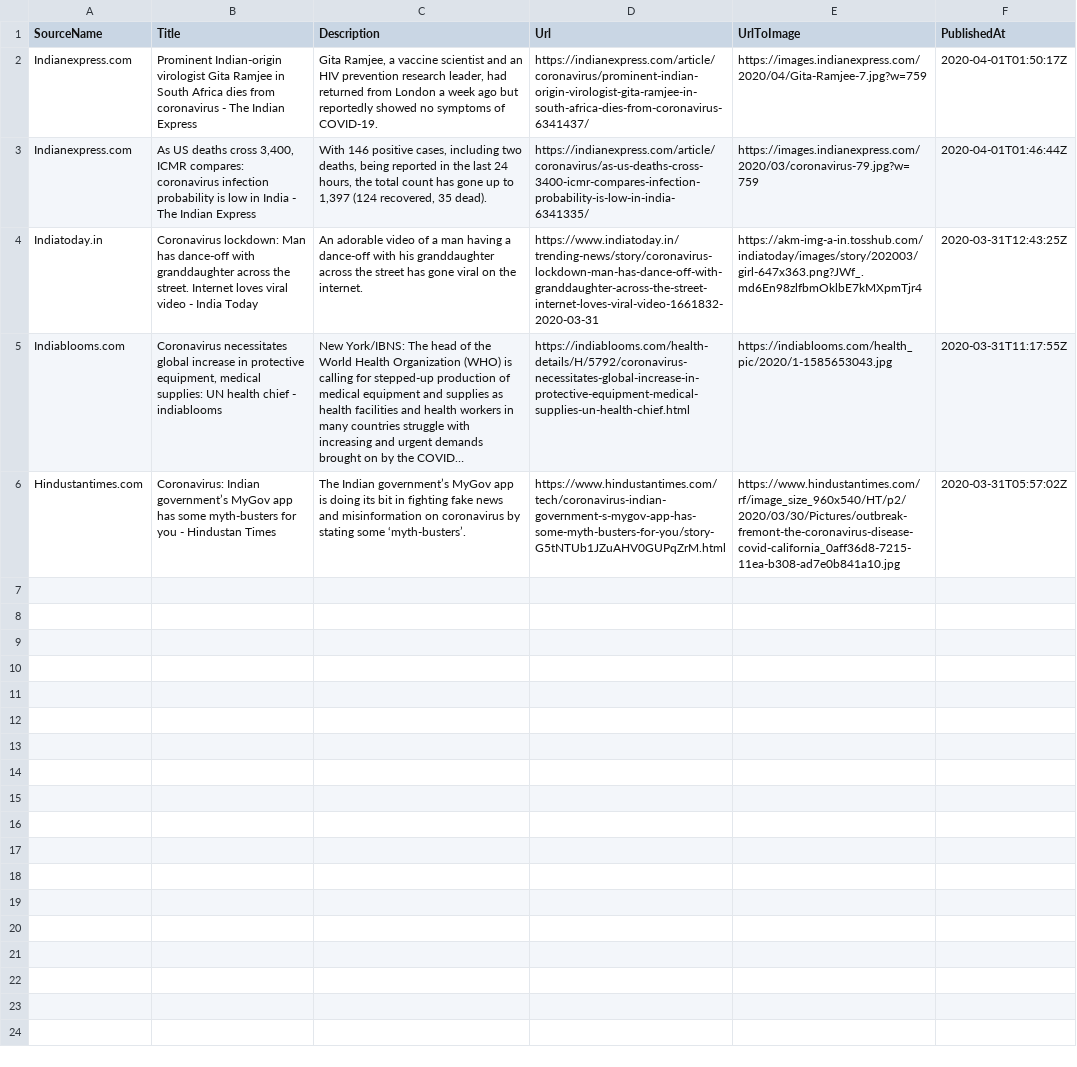
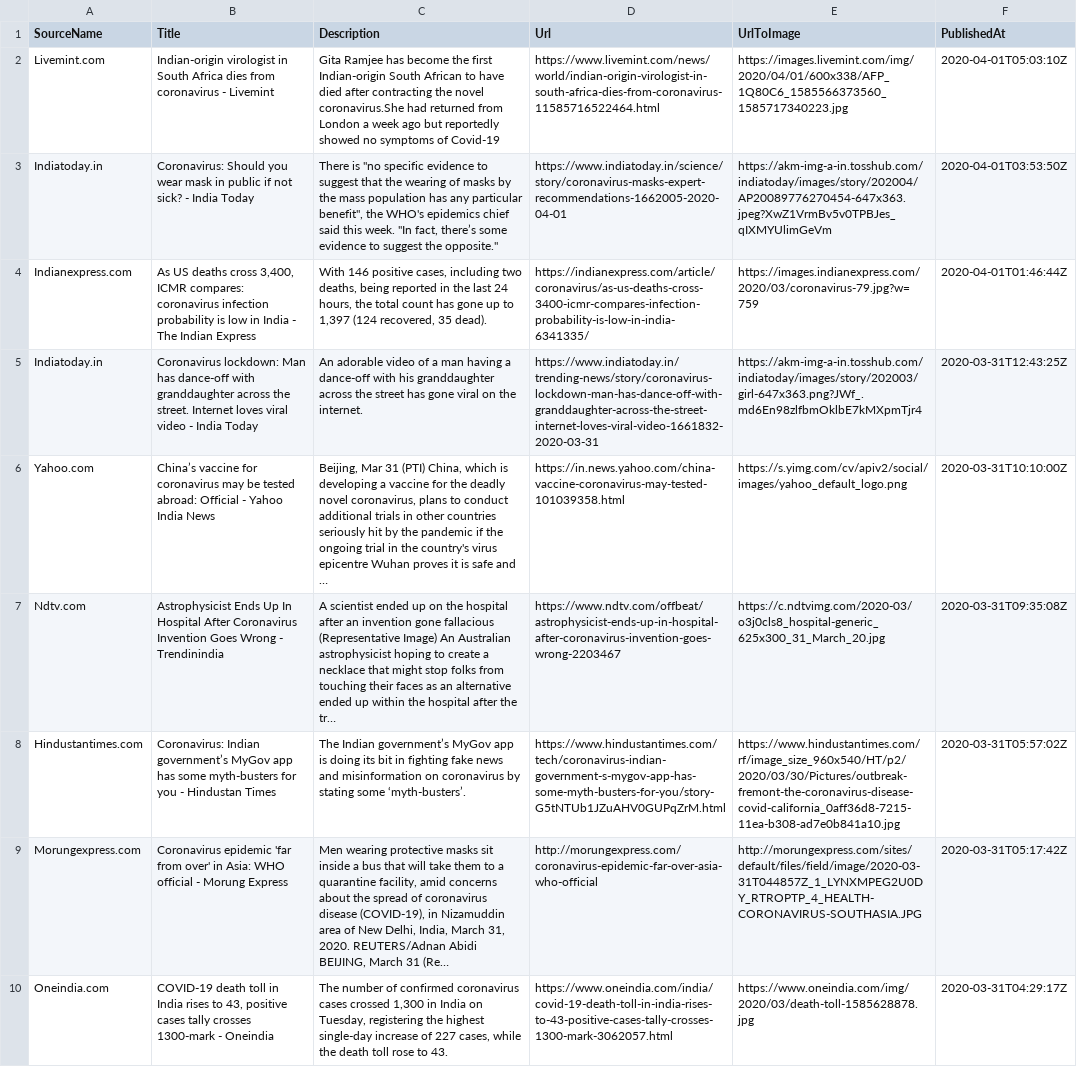
Before and after one commit to PritiShaw/Covid-19-India, a CSV file: src/data/newsFeed.csv, drawn as a sheet; removed rows and columns are numbered as before the commit, all else as after; ↵ is a line break in a cell; the diff names each change by its address in the sheet, - before the commit and + after, or states it on an @@ line.

Commit message:
Stats Bot pushed at 01-04-2020_01:00PM IST

```diff
--- a/src/data/newsFeed.csv
+++ b/src/data/newsFeed.csv
-row 2: Indianexpress.com | Prominent Indian-origin virologist Gita Ramjee in South Africa dies from coronavirus - The Indian Express | Gita Ramjee, a vaccine scientist and an HIV prevention research leader, had returned from London a week ago but reportedly showed no symptoms of COVID-19. | https://indianexpress.com/article/coronavirus/prominent-indian-origin-virologist-gita-ramjee-in-south-africa-dies-from-coronavirus-6341437/ | https://images.indianexpress.com/2020/04/Gita-Ramjee-7.jpg?w=759 | 2020-04-01T01:50:17Z
+row 2: Livemint.com | Indian-origin virologist in South Africa dies from coronavirus - Livemint | Gita Ramjee has become the first Indian-origin South African to have died after contracting the novel coronavirus.She had returned from London a week ago but reportedly showed no symptoms of Covid-19 | https://www.livemint.com/news/world/indian-origin-virologist-in-south-africa-dies-from-coronavirus-11585716522464.html | https://images.livemint.com/img/2020/04/01/600x338/AFP_1Q80C6_1585566373560_1585717340223.jpg | 2020-04-01T05:03:10Z
+row 3: Indiatoday.in | Coronavirus: Should you wear mask in public if not sick? - India Today | There is "no specific evidence to suggest that the wearing of masks by the mass population has any particular benefit", the WHO's epidemics chief said this week. "In fact, there’s some evidence to suggest the opposite." | https://www.indiatoday.in/science/story/coronavirus-masks-expert-recommendations-1662005-2020-04-01 | https://akm-img-a-in.tosshub.com/indiatoday/images/story/202004/AP20089776270454-647x363.jpeg?XwZ1VrmBv5v0TPBJes_qIXMYUlimGeVm | 2020-04-01T03:53:50Z
-row 5: Indiablooms.com | Coronavirus necessitates global increase in protective equipment, medical supplies: UN health chief - indiablooms | New York/IBNS: The head of the World Health Organization (WHO) is calling for stepped-up production of medical equipment and supplies as health facilities and health workers in many countries struggle with increasing and urgent demands brought on by the COVID… | https://indiablooms.com/health-details/H/5792/coronavirus-necessitates-global-increase-in-protective-equipment-medical-supplies-un-health-chief.html | https://indiablooms.com/health_pic/2020/1-1585653043.jpg | 2020-03-31T11:17:55Z
+row 6: Yahoo.com | China’s vaccine for coronavirus may be tested abroad: Official - Yahoo India News | Beijing, Mar 31 (PTI) China, which is developing a vaccine for the deadly novel coronavirus, plans to conduct additional trials in other countries seriously hit by the pandemic if the ongoing trial in the country's virus epicentre Wuhan proves it is safe and … | https://in.news.yahoo.com/china-vaccine-coronavirus-may-tested-101039358.html | https://s.yimg.com/cv/apiv2/social/images/yahoo_default_logo.png | 2020-03-31T10:10:00Z
+row 7: Ndtv.com | Astrophysicist Ends Up In Hospital After Coronavirus Invention Goes Wrong - Trendinindia | A scientist ended up on the hospital after an invention gone fallacious (Representative Image) An Australian astrophysicist hoping to create a necklace that might stop folks from touching their faces as an alternative ended up within the hospital after the tr… | https://www.ndtv.com/offbeat/astrophysicist-ends-up-in-hospital-after-coronavirus-invention-goes-wrong-2203467 | https://c.ndtvimg.com/2020-03/o3j0cls8_hospital-generic_625x300_31_March_20.jpg | 2020-03-31T09:35:08Z
+row 9: Morungexpress.com | Coronavirus epidemic 'far from over' in Asia: WHO official - Morung Express | Men wearing protective masks sit inside a bus that will take them to a quarantine facility, amid concerns about the spread of coronavirus disease (COVID-19), in Nizamuddin area of New Delhi, India, March 31, 2020. REUTERS/Adnan Abidi ↵ BEIJING, March 31 (Re… | http://morungexpress.com/coronavirus-epidemic-far-over-asia-who-official | http://morungexpress.com/sites/default/files/field/image/2020-03-31T044857Z_1_LYNXMPEG2U0DY_RTROPTP_4_HEALTH-CORONAVIRUS-SOUTHASIA.JPG | 2020-03-31T05:17:42Z
+row 10: Oneindia.com | COVID-19 death toll in India rises to 43, positive cases tally crosses 1300-mark - Oneindia | The number of confirmed coronavirus cases crossed 1,300 in India on Tuesday, registering the highest single-day increase of 227 cases, while the death toll rose to 43. | https://www.oneindia.com/india/covid-19-death-toll-in-india-rises-to-43-positive-cases-tally-crosses-1300-mark-3062057.html | https://www.oneindia.com/img/2020/03/death-toll-1585628878.jpg | 2020-03-31T04:29:17Z
```
